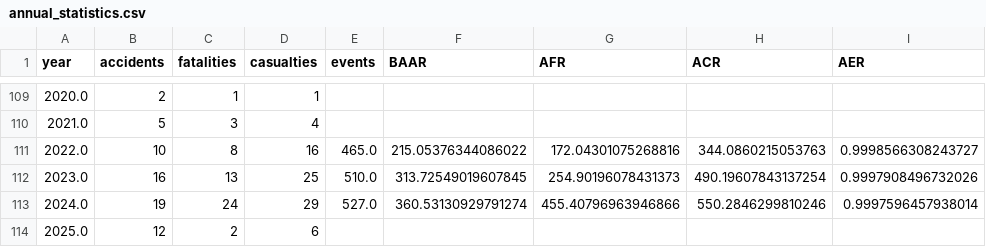
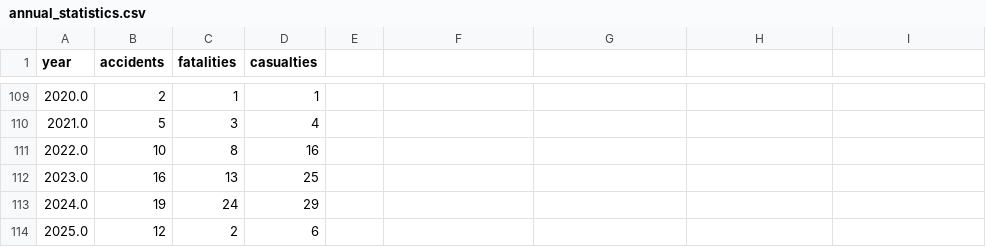
Before and after one commit to mkarachalios-1/airshow-safety-database, a CSV file: data/annual_statistics.csv, drawn as a sheet; only a part is shown, gaps mark what is left out; the diff names each change by its address in the sheet, - before the commit and + after, or states it on an @@ line.

```diff
--- a/data/annual_statistics.csv
+++ b/data/annual_statistics.csv
-E1: events
+E1: (empty)
-F1: BAAR
+F1: (empty)
-G1: AFR
+G1: (empty)
-H1: ACR
+H1: (empty)
-I1: AER
+I1: (empty)
-E111: 465.0
+E111: (empty)
-F111: 215.05376344086022
+F111: (empty)
-G111: 172.04301075268816
+G111: (empty)
-H111: 344.0860215053763
+H111: (empty)
-I111: 0.9998566308243727
+I111: (empty)
-E112: 510.0
+E112: (empty)
-F112: 313.72549019607845
+F112: (empty)
-G112: 254.90196078431373
+G112: (empty)
-H112: 490.19607843137254
+H112: (empty)
-I112: 0.9997908496732026
+I112: (empty)
-E113: 527.0
+E113: (empty)
-F113: 360.53130929791274
+F113: (empty)
-G113: 455.40796963946866
+G113: (empty)
-H113: 550.2846299810246
+H113: (empty)
-I113: 0.9997596457938014
+I113: (empty)
```
Also changed, not shown: 4 other files.
